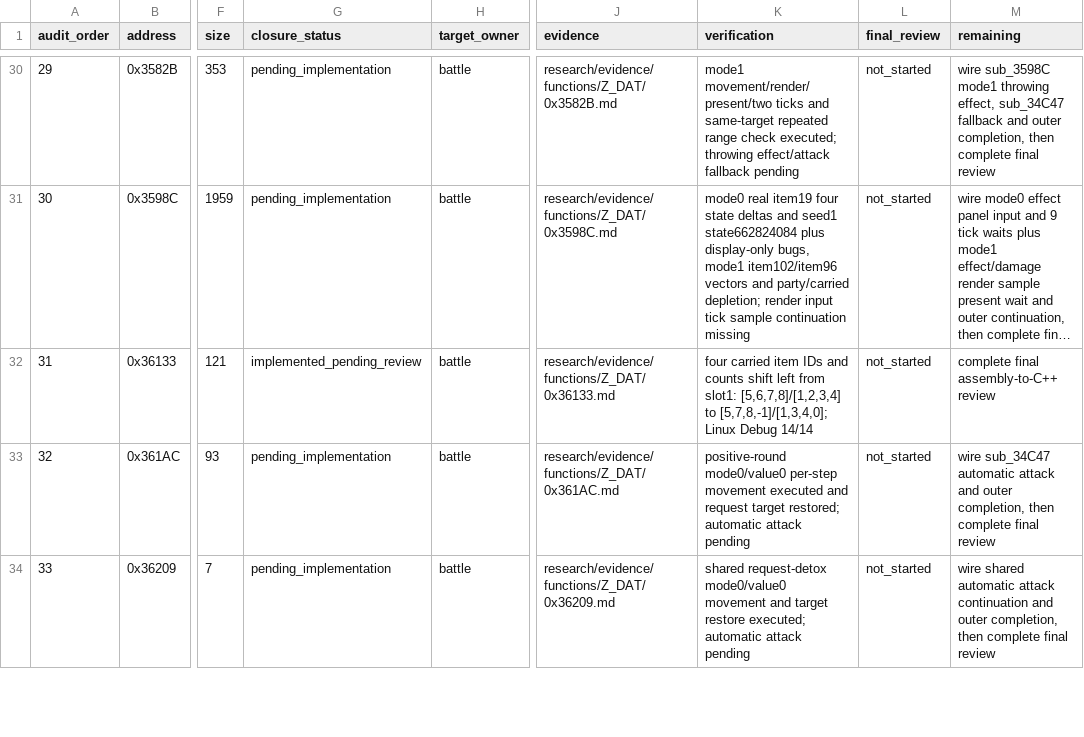
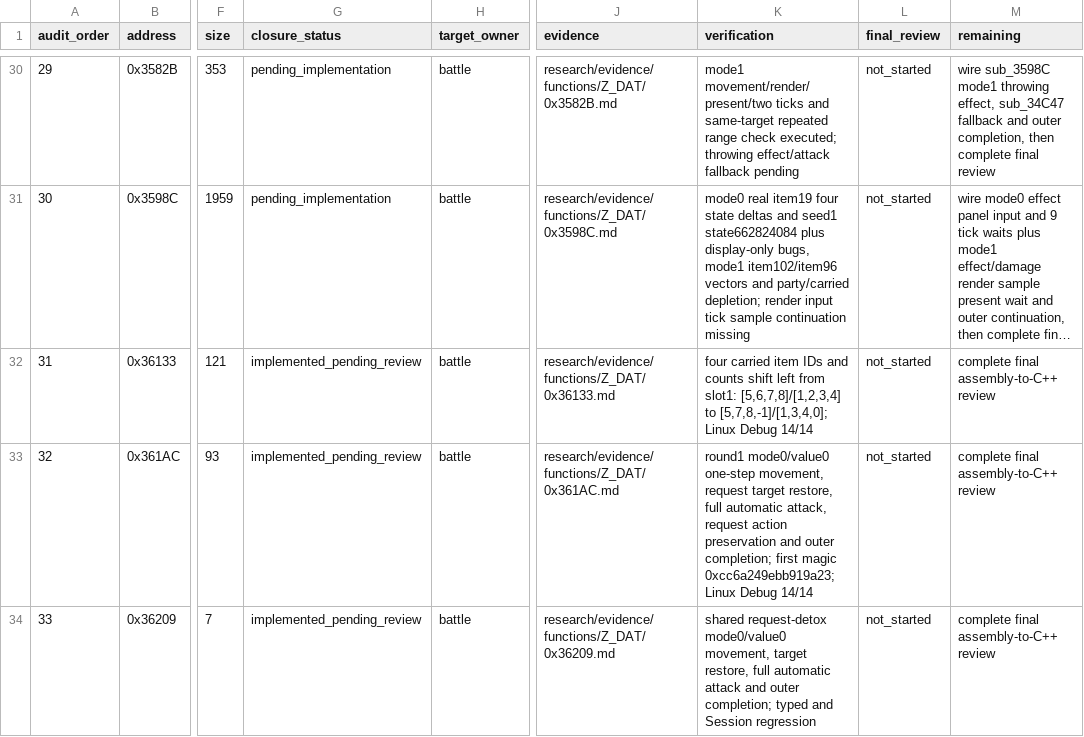
Before and after one commit to Ouroboros/OpenLegend, a TSV file: research/inventory/battle-closure.tsv, drawn as a sheet; only a part is shown, gaps mark what is left out; long unchanged cells end in …; the diff covers the shown part only; the diff names each change by its address in the sheet, - before the commit and + after, or states it on an @@ line.

```diff
--- a/research/inventory/battle-closure.tsv
+++ b/research/inventory/battle-closure.tsv
-G33:G34 (closure_status): pending_implementation
+G33:G34 (closure_status): implemented_pending_review
-K33 (verification): positive-round mode0/value0 per-step movement executed and request target restored; automatic attack pending
+K33 (verification): round1 mode0/value0 one-step movement, request target restore, full automatic attack, request action preservation and outer completion; first magic 0xcc6a249ebb919a23; Linux Debug 14/14
-M33 (remaining): wire sub_34C47 automatic attack and outer completion, then complete final review
+M33 (remaining): complete final assembly-to-C++ review
-K34 (verification): …request-detox mode0/value0 movement and target restore executed; automatic attack pending
+K34 (verification): …request-detox mode0/value0 movement, target restore, full automatic attack and outer completion; typed and Session regression
-M34 (remaining): wire shared automatic attack continuation and outer completion, then complete final review
+M34 (remaining): complete final assembly-to-C++ review
```
Also changed, not shown: 14 edited cells elsewhere in this file, 15 other files.
